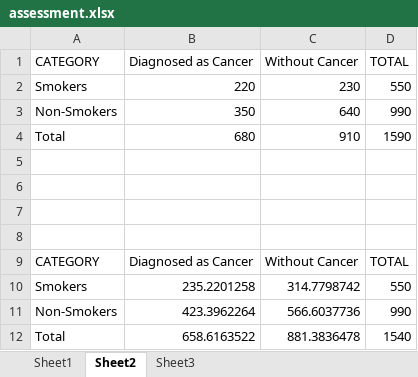
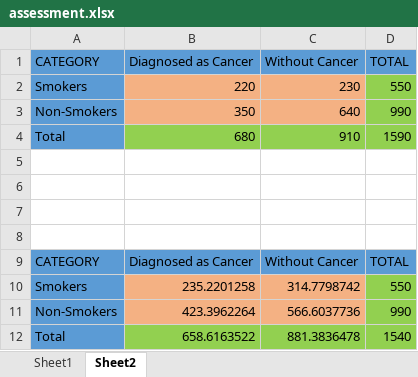
Before and after one commit to pateljay2114/jay_patel, an Excel workbook: Statistics/Assessment/assessment.xlsx, sheet Sheet2, drawn as a sheet; values as stored, in another font and other column widths than the file's, no borders; the diff names each change by its address in the sheet, - before the commit and + after, or states it on an @@ line.

```diff
--- a/Statistics/Assessment/assessment.xlsx (sheet Sheet2)
+++ b/Statistics/Assessment/assessment.xlsx (sheet Sheet2)
-sheet tab: Sheet3
-A1:D1 fill: none
+A1:D1 fill: #5B9BD5
-A2:A4 fill: none
+A2:A4 fill: #5B9BD5
-B2:C3 fill: none
+B2:C3 fill: #F4B183
-D2:D3 fill: none
+D2:D3 fill: #92D050
-B4:D4 fill: none
+B4:D4 fill: #92D050
-A9:D9 fill: none
+A9:D9 fill: #5B9BD5
-A10:A12 fill: none
+A10:A12 fill: #5B9BD5
-B10:C11 fill: none
+B10:C11 fill: #F4B183
-D10:D11 fill: none
+D10:D11 fill: #92D050
-B12:D12 fill: none
+B12:D12 fill: #92D050
```
Also changed, not shown: sheet Sheet1, Excel/Project/attendancesheet_1year.xlsx.
